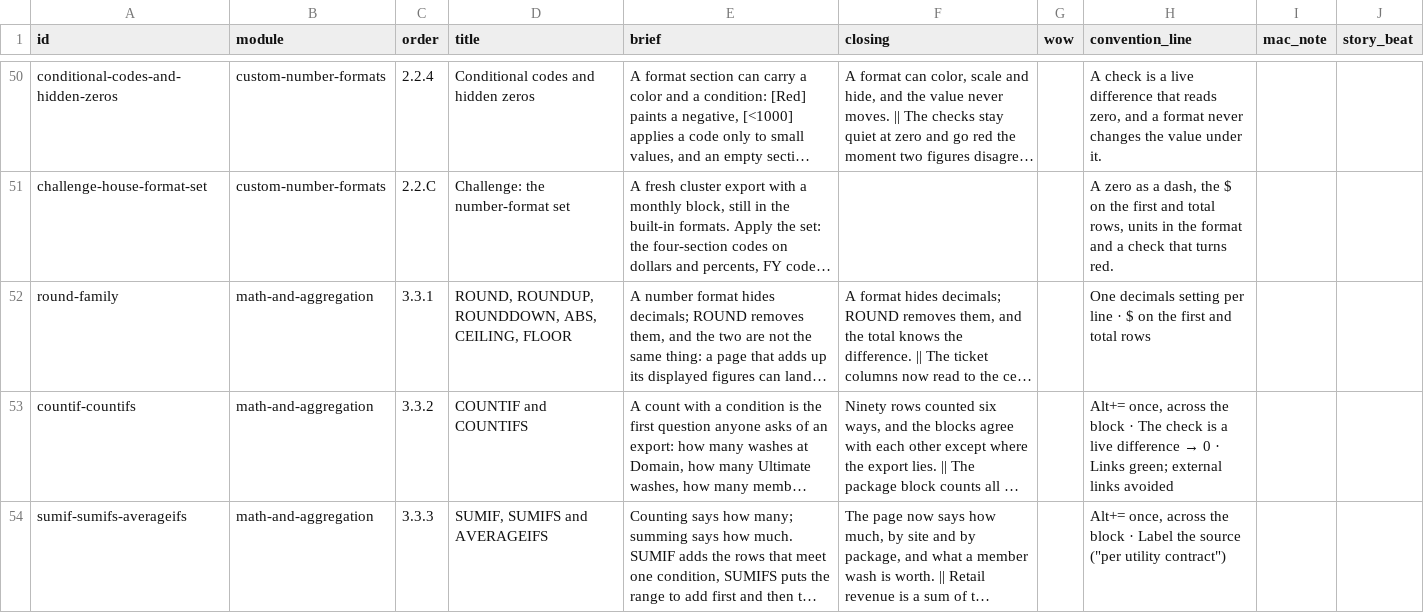
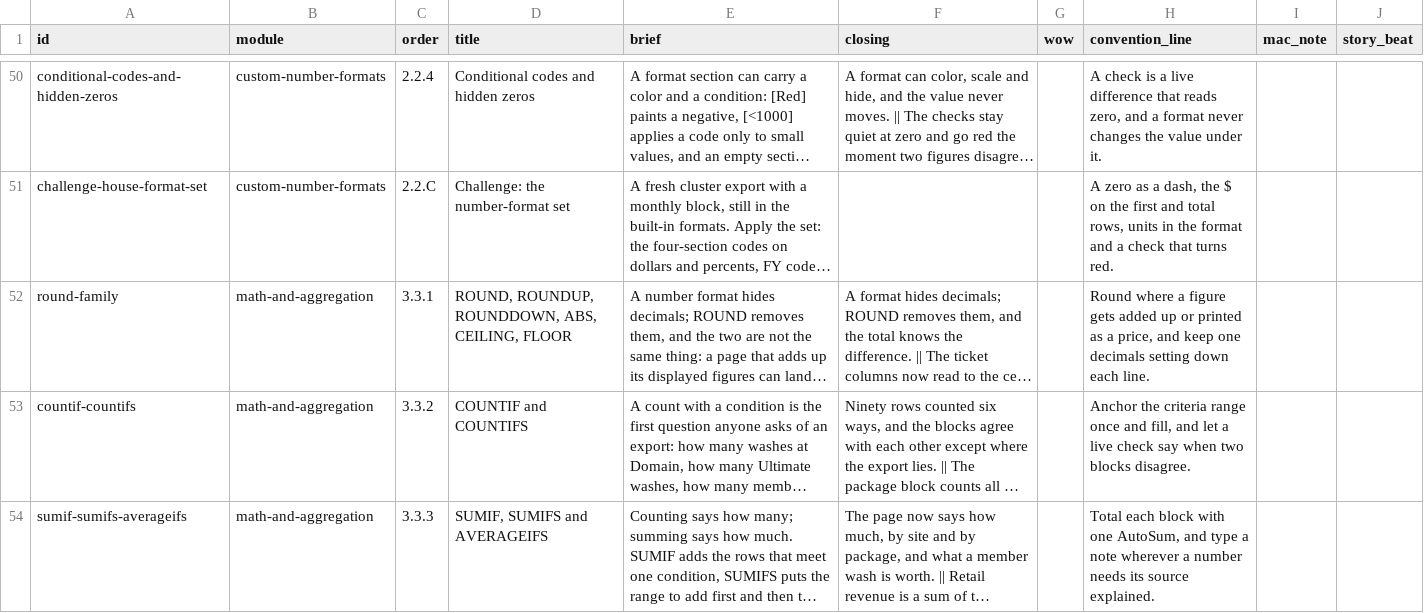
Before and after one commit to rathunter69/Hotkey.gg, a CSV file: app2/content/copy/lessons.csv, drawn as a sheet; only a part is shown, gaps mark what is left out; long unchanged cells end in …; the diff covers the shown part only; the diff names each change by its address in the sheet, - before the commit and + after, or states it on an @@ line.

```diff
--- a/app2/content/copy/lessons.csv
+++ b/app2/content/copy/lessons.csv
-H52 (convention_line): One decimals setting per line · $ on the first and total rows
+H52 (convention_line): Round where a figure gets added up or printed as a price, and keep one decimals setting down each line.
@@ H53 (convention_line): Alt+= once, across the block · The check is a live difference → 0 · Links green; external links avoided → Anchor the criteria range once and fill, and let a live check say when two blocks disagree. @@
-H54 (convention_line): Alt+= once, across the block · Label the source ("per utility contract")
+H54 (convention_line): Total each block with one AutoSum, and type a note wherever a number needs its source explained.
```
Also changed, not shown: 9 edited cells elsewhere in this file, 4 other files.
